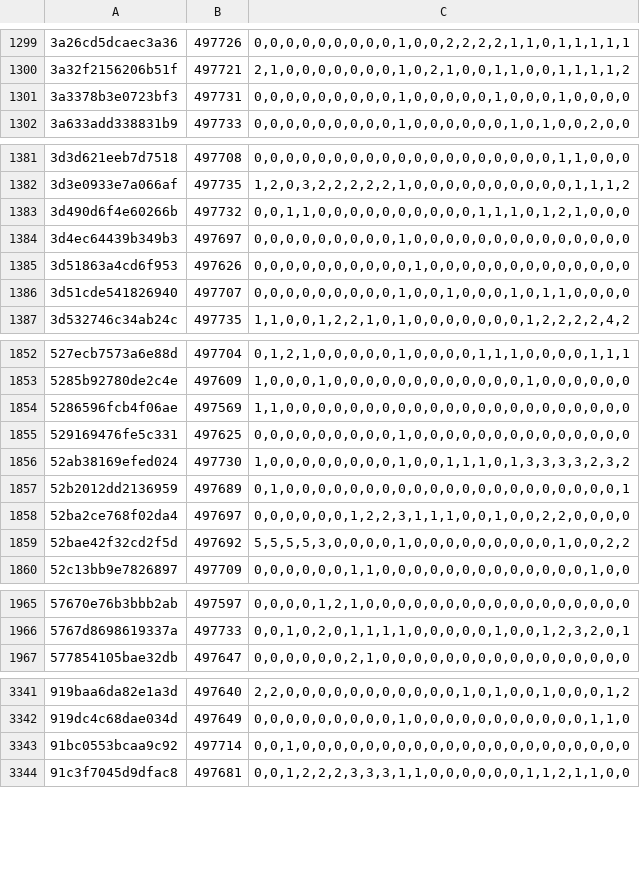
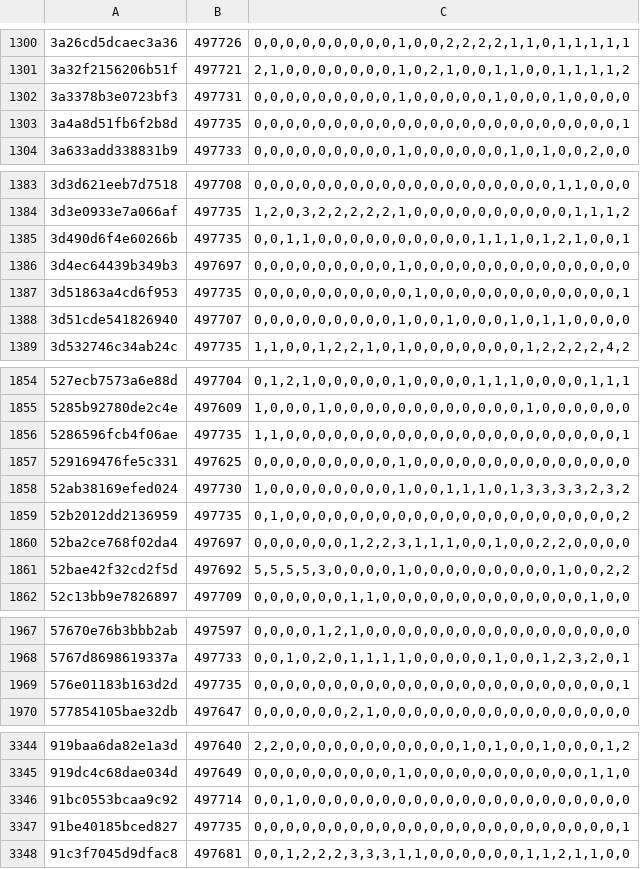
Before and after one commit to natanforestree/finals-radar, a TSV file: state/activity.tsv, drawn as a sheet; only a part is shown, gaps mark what is left out; the diff covers the shown part only.

```diff
--- a/state/activity.tsv
+++ b/state/activity.tsv
@@ -1301,2 +1302,3 @@
 3a3378b3e0723bf3	497731	0,0,0,0,0,0,0,0,0,1,0,0,0,0,0,1,0,0,0,1,0,0,0,0
+3a4a8d51fb6f2b8d	497735	0,0,0,0,0,0,0,0,0,0,0,0,0,0,0,0,0,0,0,0,0,0,0,1
 3a633add338831b9	497733	0,0,0,0,0,0,0,0,0,1,0,0,0,0,0,0,1,0,1,0,0,2,0,0
@@ -1382,5 +1384,5 @@
 3d3e0933e7a066af	497735	1,2,0,3,2,2,2,2,2,1,0,0,0,0,0,0,0,0,0,0,1,1,1,2
-3d490d6f4e60266b	497732	0,0,1,1,0,0,0,0,0,0,0,0,0,0,1,1,1,0,1,2,1,0,0,0
+3d490d6f4e60266b	497735	0,0,1,1,0,0,0,0,0,0,0,0,0,0,1,1,1,0,1,2,1,0,0,1
 3d4ec64439b349b3	497697	0,0,0,0,0,0,0,0,0,1,0,0,0,0,0,0,0,0,0,0,0,0,0,0
-3d51863a4cd6f953	497626	0,0,0,0,0,0,0,0,0,0,1,0,0,0,0,0,0,0,0,0,0,0,0,0
+3d51863a4cd6f953	497735	0,0,0,0,0,0,0,0,0,0,1,0,0,0,0,0,0,0,0,0,0,0,0,1
 3d51cde541826940	497707	0,0,0,0,0,0,0,0,0,1,0,0,1,0,0,0,1,0,1,1,0,0,0,0
@@ -1853,6 +1855,6 @@
 5285b92780de2c4e	497609	1,0,0,0,1,0,0,0,0,0,0,0,0,0,0,0,0,1,0,0,0,0,0,0
-5286596fcb4f06ae	497569	1,1,0,0,0,0,0,0,0,0,0,0,0,0,0,0,0,0,0,0,0,0,0,0
+5286596fcb4f06ae	497735	1,1,0,0,0,0,0,0,0,0,0,0,0,0,0,0,0,0,0,0,0,0,0,1
 529169476fe5c331	497625	0,0,0,0,0,0,0,0,0,1,0,0,0,0,0,0,0,0,0,0,0,0,0,0
 52ab38169efed024	497730	1,0,0,0,0,0,0,0,0,1,0,0,1,1,1,0,1,3,3,3,3,2,3,2
-52b2012dd2136959	497689	0,1,0,0,0,0,0,0,0,0,0,0,0,0,0,0,0,0,0,0,0,0,0,1
+52b2012dd2136959	497735	0,1,0,0,0,0,0,0,0,0,0,0,0,0,0,0,0,0,0,0,0,0,0,2
 52ba2ce768f02da4	497697	0,0,0,0,0,0,1,2,2,3,1,1,1,0,0,1,0,0,2,2,0,0,0,0
@@ -1966,2 +1968,3 @@
 5767d8698619337a	497733	0,0,1,0,2,0,1,1,1,1,0,0,0,0,0,1,0,0,1,2,3,2,0,1
+576e01183b163d2d	497735	0,0,0,0,0,0,0,0,0,0,0,0,0,0,0,0,0,0,0,0,0,0,0,1
 577854105bae32db	497647	0,0,0,0,0,0,2,1,0,0,0,0,0,0,0,0,0,0,0,0,0,0,0,0
@@ -3343,2 +3346,3 @@
 91bc0553bcaa9c92	497714	0,0,1,0,0,0,0,0,0,0,0,0,0,0,0,0,0,0,0,0,0,0,0,0
+91be40185bced827	497735	0,0,0,0,0,0,0,0,0,0,0,0,0,0,0,0,0,0,0,0,0,0,0,1
 91c3f7045d9dfac8	497681	0,0,1,2,2,2,3,3,3,1,1,0,0,0,0,0,0,1,1,2,1,1,0,0
```
Also changed, not shown: 2 added rows and 174 edited cells elsewhere in this file, state/scores.tsv, 4 other files.
